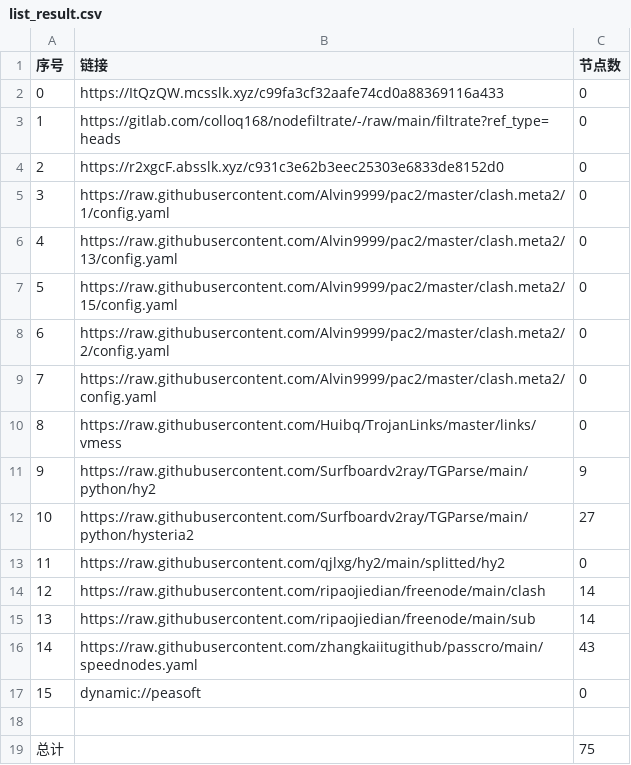
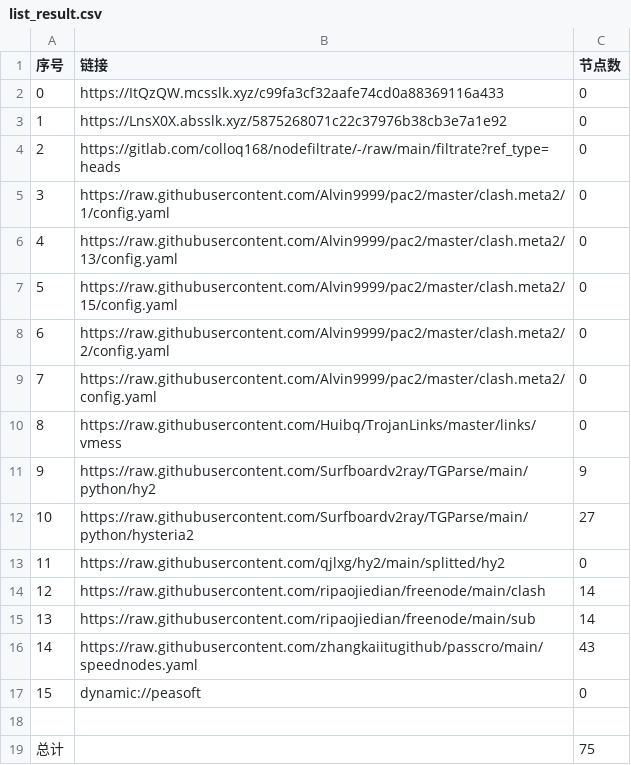
Before and after one commit to tonygyf/AutoMergePublicNodes, a CSV file: list_result.csv, drawn as a sheet.

```diff
--- a/list_result.csv
+++ b/list_result.csv
@@ -2,4 +2,4 @@
 0,https://ItQzQW.mcsslk.xyz/c99fa3cf32aafe74cd0a88369116a433,0
-1,https://gitlab.com/colloq168/nodefiltrate/-/raw/main/filtrate?ref_type=heads,0
-2,https://r2xgcF.absslk.xyz/c931c3e62b3eec25303e6833de8152d0,0
+1,https://LnsX0X.absslk.xyz/5875268071c22c37976b38cb3e7a1e92,0
+2,https://gitlab.com/colloq168/nodefiltrate/-/raw/main/filtrate?ref_type=heads,0
 3,https://raw.githubusercontent.com/Alvin9999/pac2/master/clash.meta2/1/config.yaml,0
```
Also changed, not shown: 3 other files.
